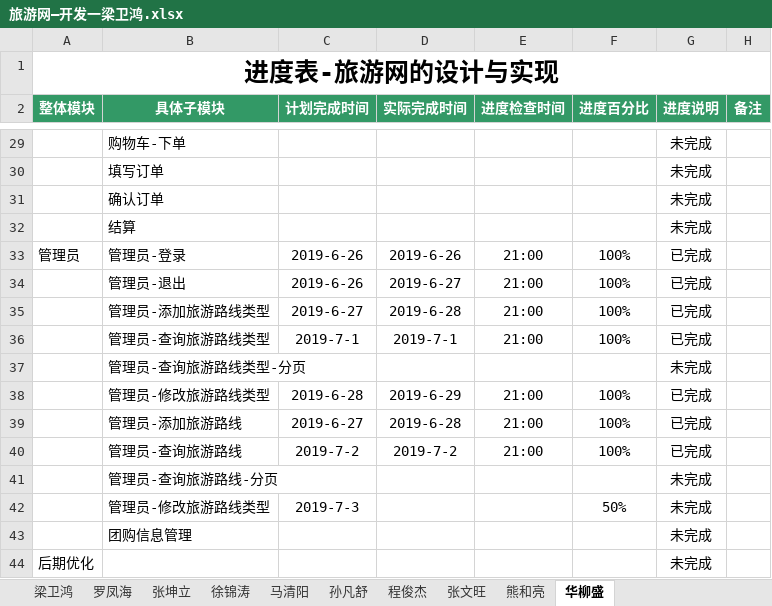
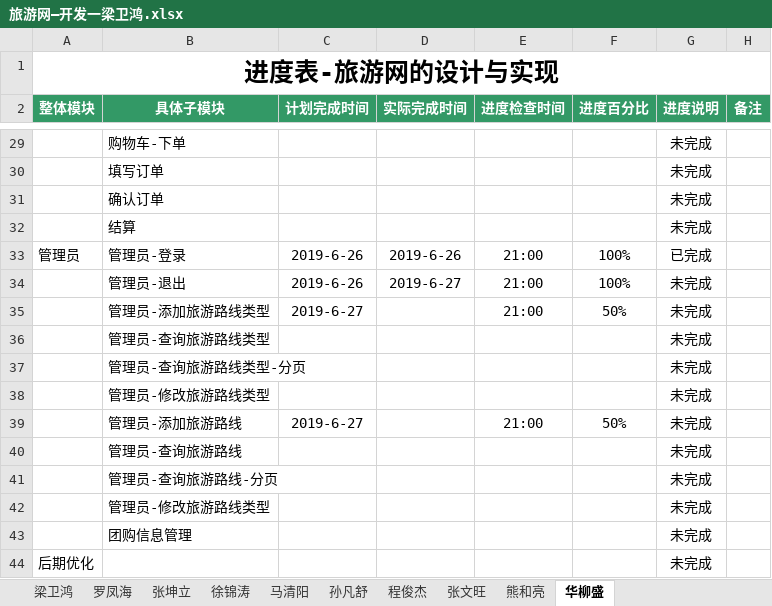
Before and after one commit to hgkj-rj/hgkj_01, an Excel workbook: 梁卫鸿/旅游网—开发一梁卫鸿.xlsx, sheet 华柳盛, drawn as a sheet; only a part is shown, gaps mark what is left out; values as stored, in another font and other column widths than the file's, no borders; the diff names each change by its address in the sheet, - before the commit and + after, or states it on an @@ line.

```diff
--- a/梁卫鸿/旅游网—开发一梁卫鸿.xlsx (sheet 华柳盛)
+++ b/梁卫鸿/旅游网—开发一梁卫鸿.xlsx (sheet 华柳盛)
-G34:G36 (进度说明): 已完成
+G34:G36 (进度说明): 未完成
-D35 (实际完成时间): 2019-6-28
+D35 (实际完成时间): (empty)
-F35 (进度百分比): 100%
+F35 (进度百分比): 50%
-C36 (计划完成时间): 2019-7-1
+C36 (计划完成时间): (empty)
-D36 (实际完成时间): 2019-7-1
+D36 (实际完成时间): (empty)
-E36 (进度检查时间): 21:00
+E36 (进度检查时间): (empty)
-F36 (进度百分比): 100%
+F36 (进度百分比): (empty)
-C38 (计划完成时间): 2019-6-28
+C38 (计划完成时间): (empty)
-D38 (实际完成时间): 2019-6-29
+D38 (实际完成时间): (empty)
-E38 (进度检查时间): 21:00
+E38 (进度检查时间): (empty)
-F38 (进度百分比): 100%
+F38 (进度百分比): (empty)
-G38:G40 (进度说明): 已完成
+G38:G40 (进度说明): 未完成
-D39 (实际完成时间): 2019-6-28
+D39 (实际完成时间): (empty)
-F39 (进度百分比): 100%
+F39 (进度百分比): 50%
-C40 (计划完成时间): 2019-7-2
+C40 (计划完成时间): (empty)
-D40 (实际完成时间): 2019-7-2
+D40 (实际完成时间): (empty)
-E40 (进度检查时间): 21:00
+E40 (进度检查时间): (empty)
-F40 (进度百分比): 100%
+F40 (进度百分比): (empty)
-C42 (计划完成时间): 2019-7-3
+C42 (计划完成时间): (empty)
-F42 (进度百分比): 50%
+F42 (进度百分比): (empty)
```
Also changed, not shown: sheet 张文旺.
